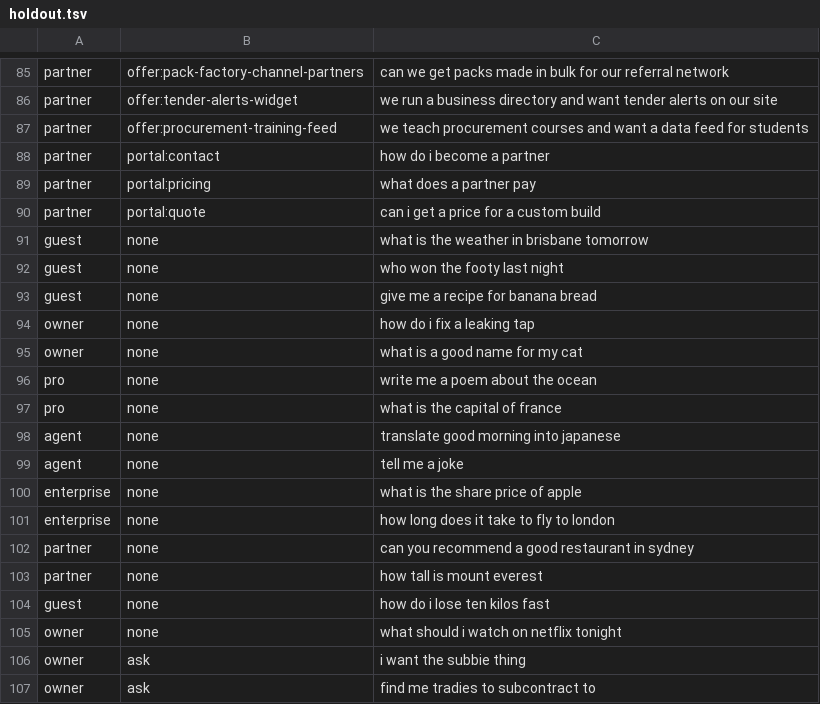
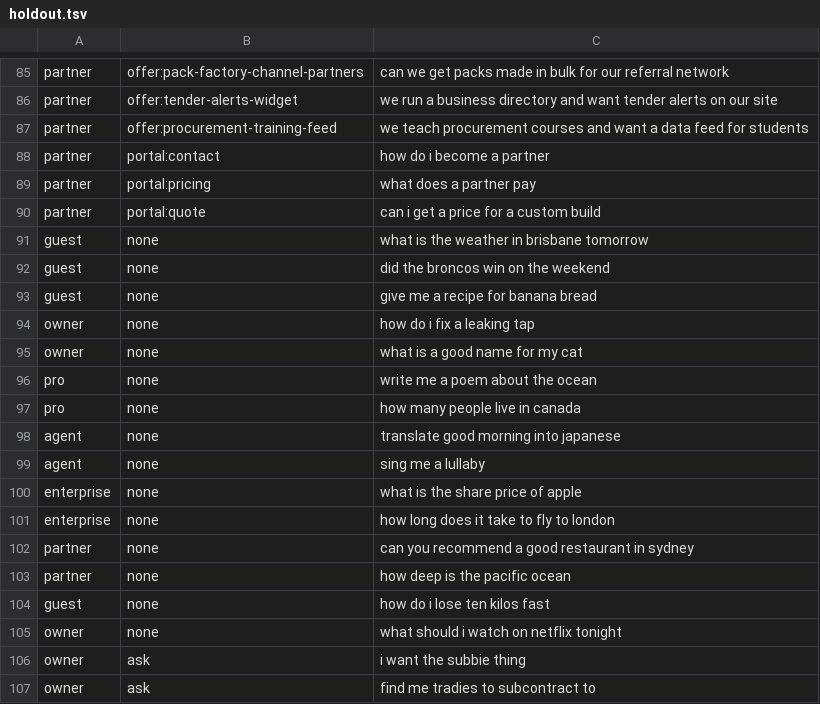
Before and after one commit to kyle4814/titanos-next, a TSV file: lib/concierge/holdout.tsv, drawn as a sheet; only a part is shown, gaps mark what is left out.

```diff
--- a/lib/concierge/holdout.tsv
+++ b/lib/concierge/holdout.tsv
@@ -91,3 +91,3 @@ partner	portal:quote	can i get a price for a custom build
 guest	none	what is the weather in brisbane tomorrow
-guest	none	who won the footy last night
+guest	none	did the broncos win on the weekend
 guest	none	give me a recipe for banana bread
@@ -96,5 +96,5 @@ owner	none	what is a good name for my cat
 pro	none	write me a poem about the ocean
-pro	none	what is the capital of france
+pro	none	how many people live in canada
 agent	none	translate good morning into japanese
-agent	none	tell me a joke
+agent	none	sing me a lullaby
 enterprise	none	what is the share price of apple
@@ -102,3 +102,3 @@ enterprise	none	how long does it take to fly to london
 partner	none	can you recommend a good restaurant in sydney
-partner	none	how tall is mount everest
+partner	none	how deep is the pacific ocean
 guest	none	how do i lose ten kilos fast
```
Also changed, not shown: 3 other files.
